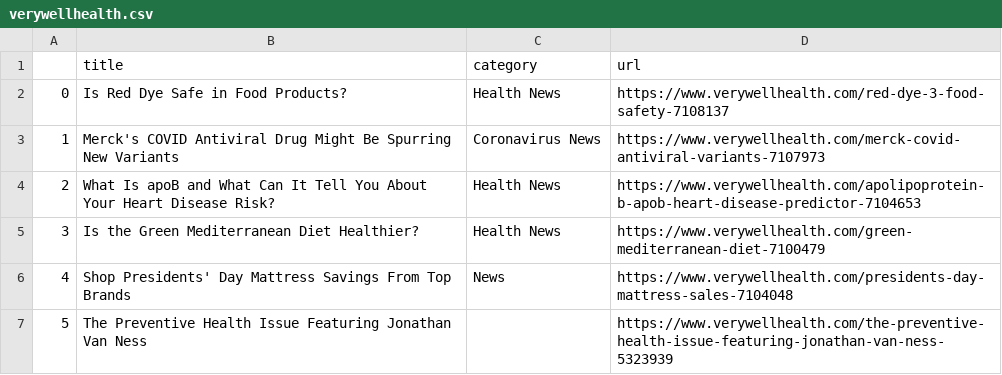
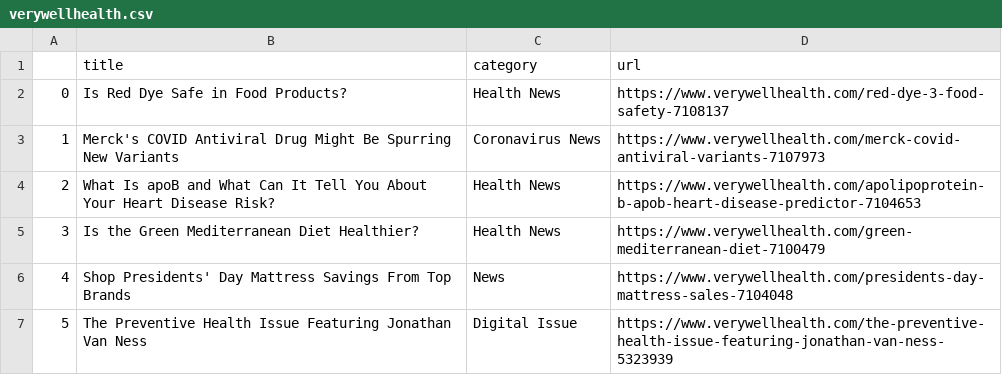
Before and after one commit to hannahkaplan/Very-Well-Health, a CSV file: verywellhealth.csv, drawn as a sheet.

```diff
--- a/verywellhealth.csv
+++ b/verywellhealth.csv
@@ -6,2 +6,2 @@
 4,Shop Presidents' Day Mattress Savings From Top Brands,News,https://www.verywellhealth.com/presidents-day-mattress-sales-7104048
-5,The Preventive Health Issue Featuring Jonathan Van Ness,,https://www.verywellhealth.com/the-preventive-health-issue-featuring-jonathan-van-ness-5323939
+5,The Preventive Health Issue Featuring Jonathan Van Ness,Digital Issue,https://www.verywellhealth.com/the-preventive-health-issue-featuring-jonathan-van-ness-5323939
```
